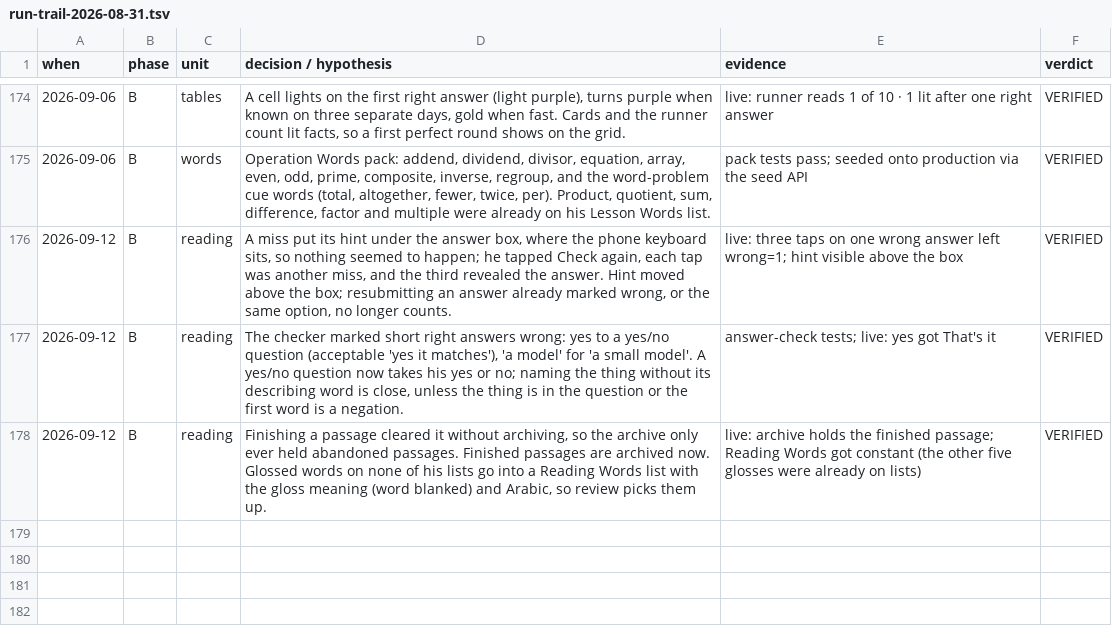
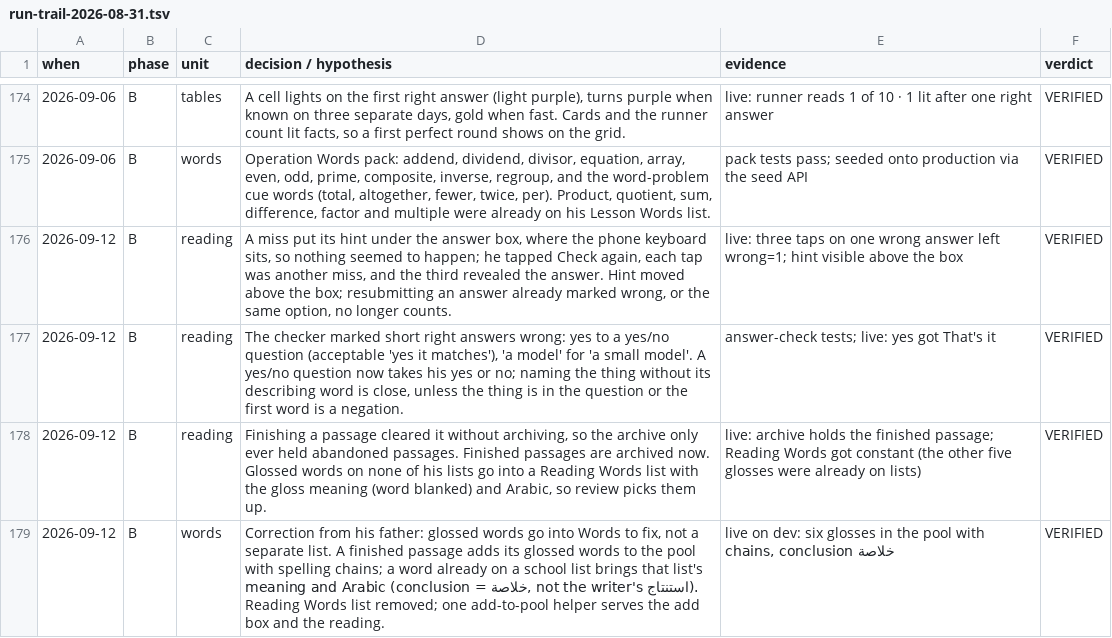
Before and after one commit to Mbareck21/Edu-app, a TSV file: docs/run-trail-2026-08-31.tsv, drawn as a sheet; only a part is shown, gaps mark what is left out; the diff covers the shown part only; the diff names each change by its address in the sheet, - before the commit and + after, or states it on an @@ line.

```diff
--- a/docs/run-trail-2026-08-31.tsv
+++ b/docs/run-trail-2026-08-31.tsv
+row 179: 2026-09-12 | B | words | Correction from his father: glossed words go into Words to fix, not a separate list. A finished passage adds its glossed words to the pool with spelling chains; a word already on a school list brings that list's meaning and Arabic (conclusion = خلاصة, not the writer's استنتاج). Reading Words list removed; one add-to-pool helper serves the add box and the reading. | live on dev: six glosses in the pool with chains, conclusion خلاصة | VERIFIED
```
Also changed, not shown: 1 added row elsewhere in this file, 6 other files.
